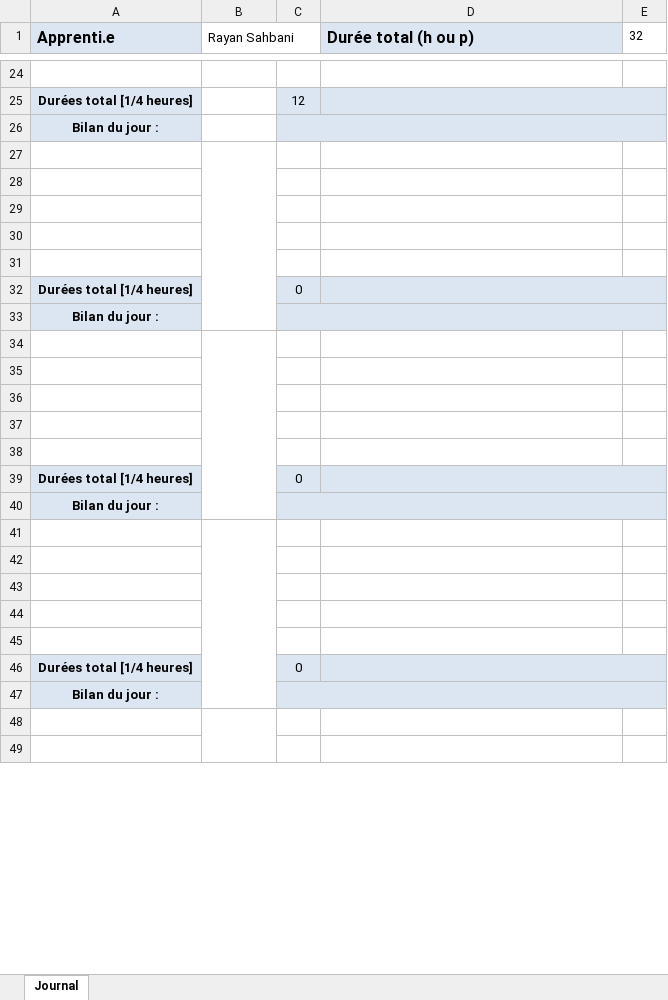
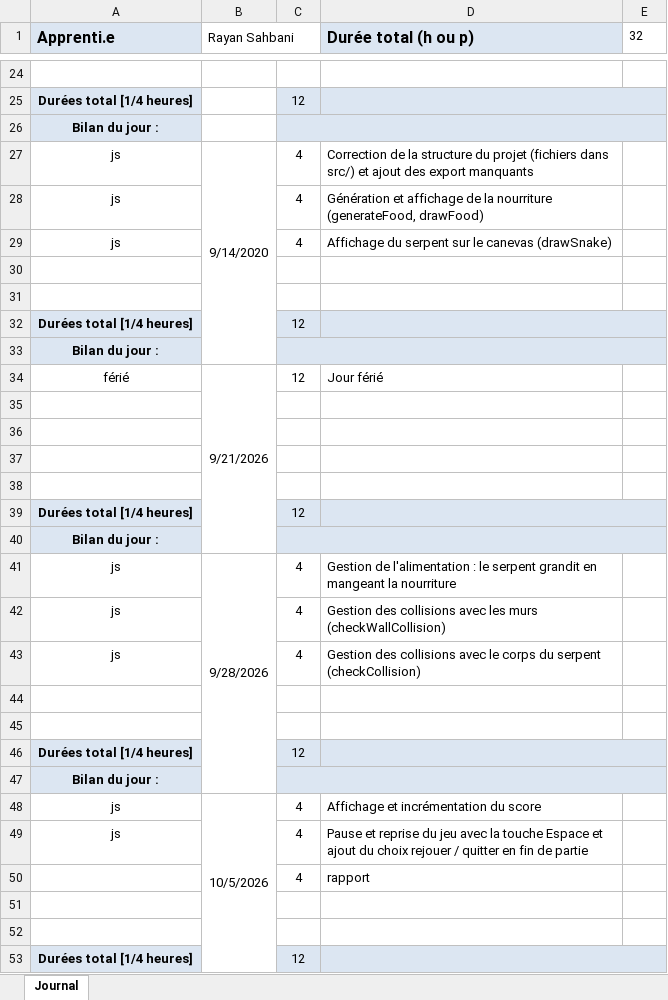
Before and after one commit to rayansah/P_BULL_DEV_SNAKE, an Excel workbook: doc/P-BULL-DEV-RayanSahbani-jnltrav.xlsx, sheet Journal, drawn as a sheet; only a part is shown, gaps mark what is left out; values as stored, in another font and other column widths than the file's, no borders; removed rows and columns are numbered as before the commit, all else as after; the diff covers the shown part only; the diff names each change by its address in the sheet, - before the commit and + after, or states it on an @@ line.

Commit message:
score, pause et recommencer et rapport

```diff
--- a/doc/P-BULL-DEV-RayanSahbani-jnltrav.xlsx (sheet Journal)
+++ b/doc/P-BULL-DEV-RayanSahbani-jnltrav.xlsx (sheet Journal)
+row 27: js | 9/14/2020 | 4 | Correction de la structure du projet (fichiers dans src/) et ajout des export manquants
+row 28: js |  | 4 | Génération et affichage de la nourriture (generateFood, drawFood)
+row 29: js |  | 4 | Affichage du serpent sur le canevas (drawSnake)
+row 30: (empty)
+row 31: (empty)
+row 32: Durées total [1/4 heures] |  | 12
@@ row 40 moved to row 33: Bilan du jour : @@
+row 34: férié | 9/21/2026 | 12 | Jour férié
-B27:B33 merged
-row 31: (empty)
-C39: 0
+C39: 12
+row 41: js | 9/28/2026 | 4 | Gestion de l'alimentation : le serpent grandit en mangeant la nourriture
+row 42: js |  | 4 | Gestion des collisions avec les murs (checkWallCollision)
+row 43: js |  | 4 | Gestion des collisions avec le corps du serpent (checkCollision)
-B34:B40 merged
+row 46: Durées total [1/4 heures] |  | 12
+row 48: js | 10/5/2026 | 4 | Affichage et incrémentation du score
+row 49: js |  | 4 | Pause et reprise du jeu avec la touche Espace et ajout du choix rejouer / quitter en fin de partie
+row 50:  |  | 4 | rapport
-row 38: (empty)
-C53: 0
+C53: 12
-row 41: (empty)
-row 42: (empty)
-row 43: (empty)
-row 44: (empty)
-row 45: (empty)
-row 46: Durées total [1/4 heures] |  | 0
-row 48: (empty)
-row 49: (empty)
```
Also changed, not shown: 4 removed rows and 1 edited cell elsewhere in this sheet, 3 other files.
